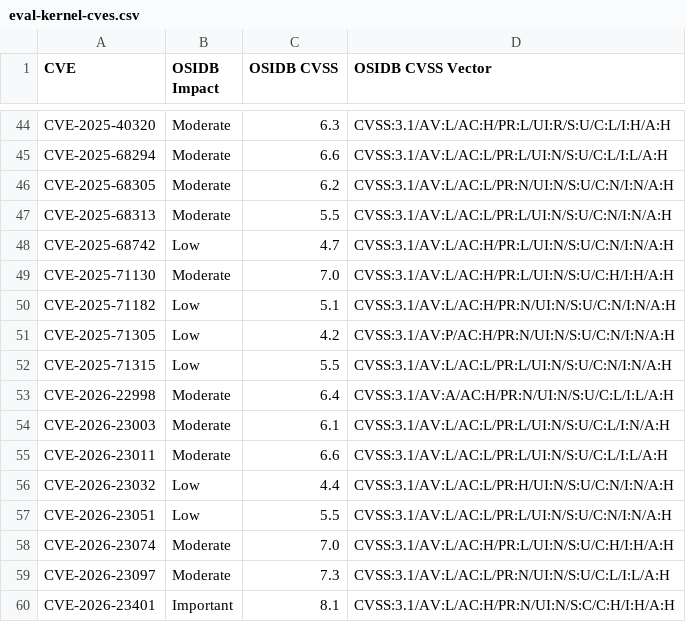
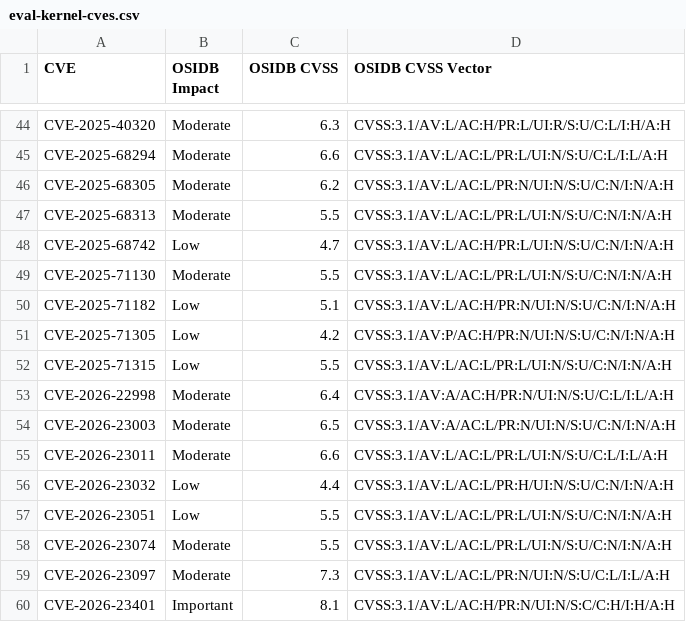
Before and after one commit to RedHatProductSecurity/aegis-ai, a CSV file: evals/features/cve/eval-kernel-cves.csv, drawn as a sheet; only a part is shown, gaps mark what is left out; the diff covers the shown part only.

```diff
--- a/evals/features/cve/eval-kernel-cves.csv
+++ b/evals/features/cve/eval-kernel-cves.csv
@@ -48,3 +48,3 @@ CVE-2025-68313,Moderate,5.5,CVSS:3.1/AV:L/AC:L/PR:L/UI:N/S:U/C:N/I:N/A:H
 CVE-2025-68742,Low,4.7,CVSS:3.1/AV:L/AC:H/PR:L/UI:N/S:U/C:N/I:N/A:H
-CVE-2025-71130,Moderate,7.0,CVSS:3.1/AV:L/AC:H/PR:L/UI:N/S:U/C:H/I:H/A:H
+CVE-2025-71130,Moderate,5.5,CVSS:3.1/AV:L/AC:L/PR:L/UI:N/S:U/C:N/I:N/A:H
 CVE-2025-71182,Low,5.1,CVSS:3.1/AV:L/AC:H/PR:N/UI:N/S:U/C:N/I:N/A:H
@@ -53,3 +53,3 @@ CVE-2025-71315,Low,5.5,CVSS:3.1/AV:L/AC:L/PR:L/UI:N/S:U/C:N/I:N/A:H
 CVE-2026-22998,Moderate,6.4,CVSS:3.1/AV:A/AC:H/PR:N/UI:N/S:U/C:L/I:L/A:H
-CVE-2026-23003,Moderate,6.1,CVSS:3.1/AV:L/AC:L/PR:L/UI:N/S:U/C:L/I:N/A:H
+CVE-2026-23003,Moderate,6.5,CVSS:3.1/AV:A/AC:L/PR:N/UI:N/S:U/C:N/I:N/A:H
 CVE-2026-23011,Moderate,6.6,CVSS:3.1/AV:L/AC:L/PR:L/UI:N/S:U/C:L/I:L/A:H
@@ -57,3 +57,3 @@ CVE-2026-23032,Low,4.4,CVSS:3.1/AV:L/AC:L/PR:H/UI:N/S:U/C:N/I:N/A:H
 CVE-2026-23051,Low,5.5,CVSS:3.1/AV:L/AC:L/PR:L/UI:N/S:U/C:N/I:N/A:H
-CVE-2026-23074,Moderate,7.0,CVSS:3.1/AV:L/AC:H/PR:L/UI:N/S:U/C:H/I:H/A:H
+CVE-2026-23074,Moderate,5.5,CVSS:3.1/AV:L/AC:L/PR:L/UI:N/S:U/C:N/I:N/A:H
 CVE-2026-23097,Moderate,7.3,CVSS:3.1/AV:L/AC:L/PR:N/UI:N/S:U/C:L/I:L/A:H
```
Also changed, not shown: 13 edited cells elsewhere in this file, 1 other file.
